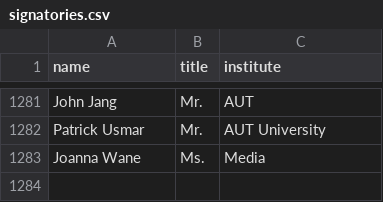
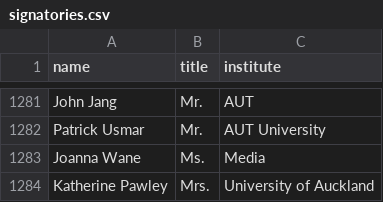
Before and after one commit to ClaxonNZ/ClaxonNZ.github.io, a CSV file: signatories/data/signatories.csv, drawn as a sheet; only a part is shown, gaps mark what is left out; the diff names each change by its address in the sheet, - before the commit and + after, or states it on an @@ line.

Commit message:
Updating signatories on 27 September 2019

```diff
--- a/signatories/data/signatories.csv
+++ b/signatories/data/signatories.csv
+row 1284: Katherine Pawley | Mrs. | University of Auckland
```
